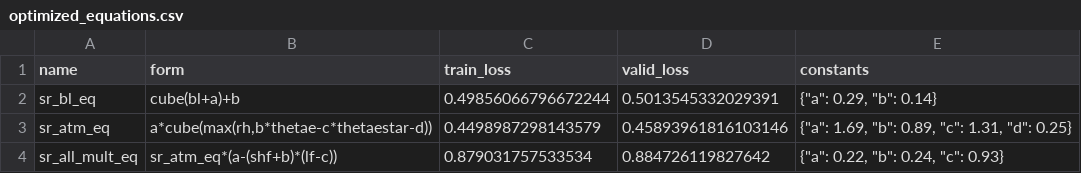
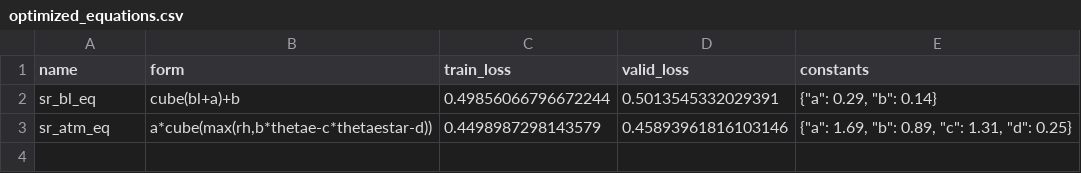
Before and after one commit to savannahferretti/monsoon-discovery, a CSV file: models/sr/optimized_equations.csv, drawn as a sheet.

```diff
--- a/models/sr/optimized_equations.csv
+++ b/models/sr/optimized_equations.csv
@@ -3,2 +3 @@ sr_bl_eq,cube(bl+a)+b,0.49856066796672244,0.5013545332029391,"{""a"": 0.29, ""b"
 sr_atm_eq,"a*cube(max(rh,b*thetae-c*thetaestar-d))",0.4498987298143579,0.45893961816103146,"{""a"": 1.69, ""b"": 0.89, ""c"": 1.31, ""d"": 0.25}"
-sr_all_mult_eq,sr_atm_eq*(a-(shf+b)*(lf-c)),0.879031757533534,0.884726119827642,"{""a"": 0.22, ""b"": 0.24, ""c"": 0.93}"
```
Also changed, not shown: 2 other files.
